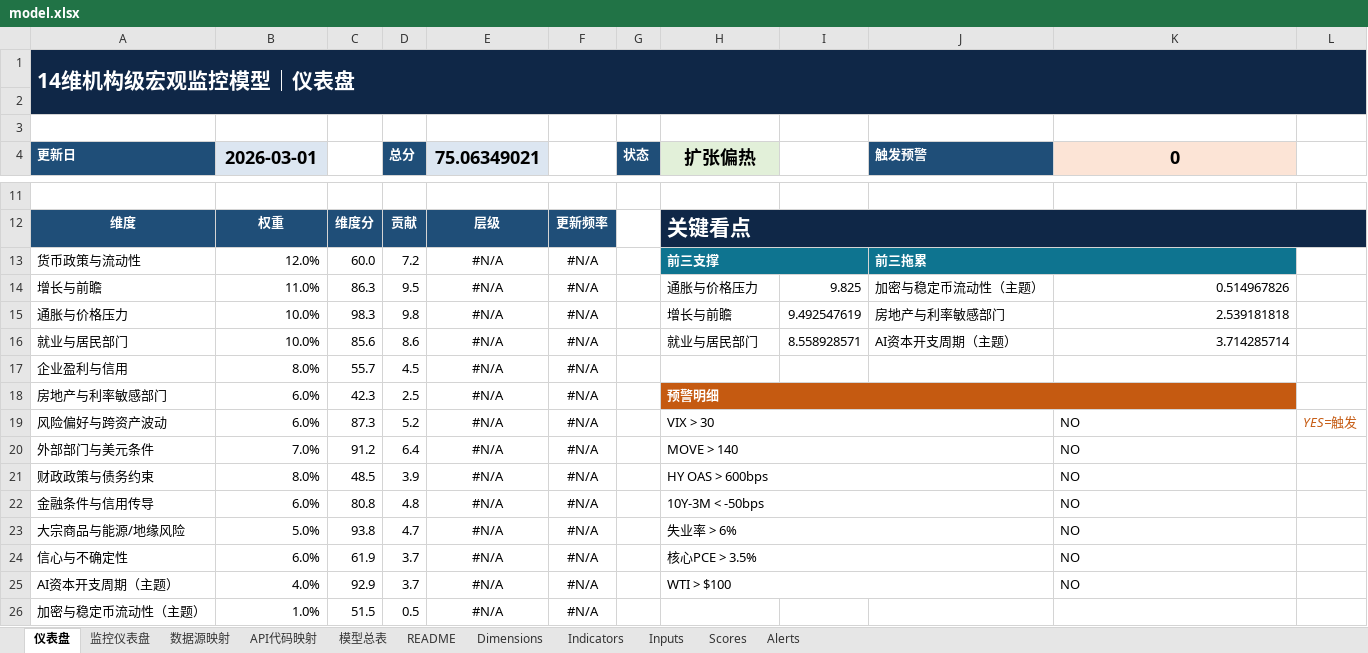
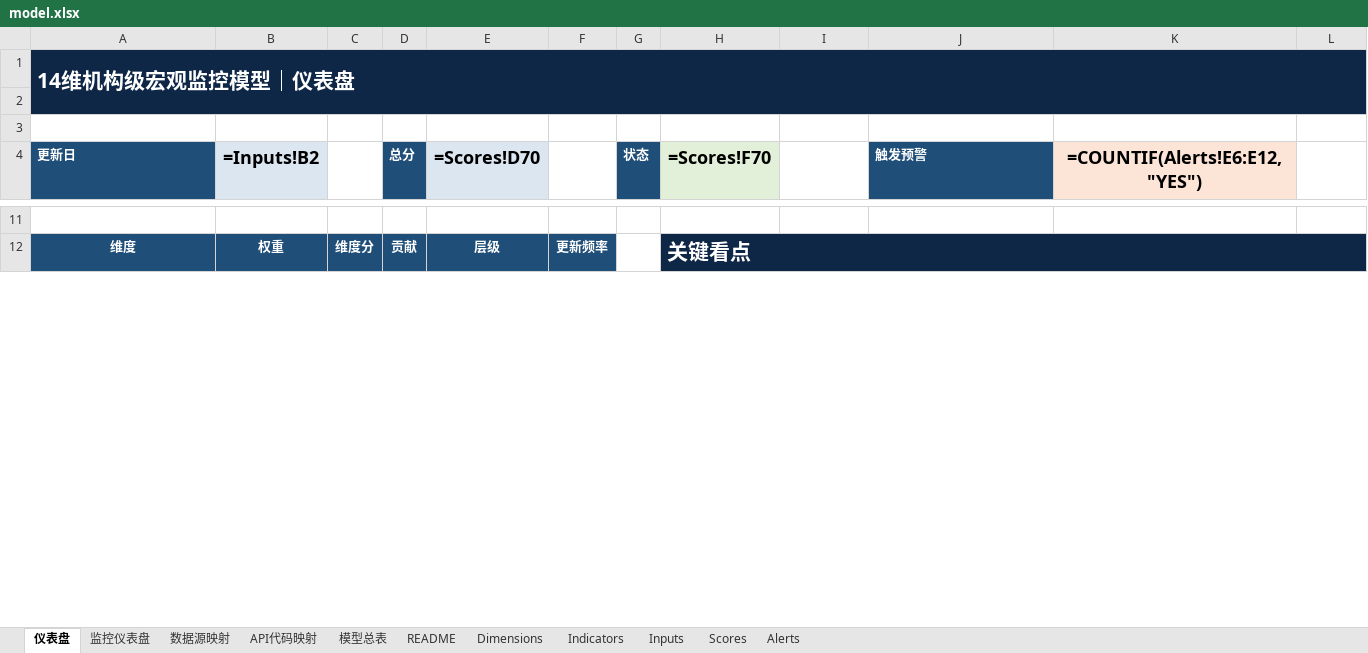
Before and after one commit to Joeyxia/MacoEcoReport, an Excel workbook: model.xlsx, sheet 仪表盘, drawn as a sheet; only a part is shown, gaps mark what is left out; values as stored, in another font and other column widths than the file's, no borders; formulas without a stored value are shown as written; charts and pictures not drawn; removed rows and columns are numbered as before the commit, all else as after; the diff covers the shown part only; the diff names each change by its address in the sheet, - before the commit and + after, or states it on an @@ line.

```diff
--- a/model.xlsx (sheet 仪表盘)
+++ b/model.xlsx (sheet 仪表盘)
-B4: 2026-03-01
+B4: =Inputs!B2
-E4: 75.06349021
+E4: =Scores!D70
-H4: 扩张偏热
+H4: =Scores!F70
-K4: 0
+K4: =COUNTIF(Alerts!E6:E12,"YES")
-row 13: 货币政策与流动性 | 12.0% | 60.0 | 7.2 | #N/A | #N/A |  | 前三支撑 |  | 前三拖累
-row 14: 增长与前瞻 | 11.0% | 86.3 | 9.5 | #N/A | #N/A |  | 通胀与价格压力 | 9.825 | 加密与稳定币流动性（主题） | 0.514967826
-row 15: 通胀与价格压力 | 10.0% | 98.3 | 9.8 | #N/A | #N/A |  | 增长与前瞻 | 9.492547619 | 房地产与利率敏感部门 | 2.539181818
-row 16: 就业与居民部门 | 10.0% | 85.6 | 8.6 | #N/A | #N/A |  | 就业与居民部门 | 8.558928571 | AI资本开支周期（主题） | 3.714285714
-row 17: 企业盈利与信用 | 8.0% | 55.7 | 4.5 | #N/A | #N/A
-row 18: 房地产与利率敏感部门 | 6.0% | 42.3 | 2.5 | #N/A | #N/A |  | 预警明细
-row 19: 风险偏好与跨资产波动 | 6.0% | 87.3 | 5.2 | #N/A | #N/A |  | VIX > 30 |  |  | NO | YES=触发
-row 20: 外部部门与美元条件 | 7.0% | 91.2 | 6.4 | #N/A | #N/A |  | MOVE > 140 |  |  | NO
-row 21: 财政政策与债务约束 | 8.0% | 48.5 | 3.9 | #N/A | #N/A |  | HY OAS > 600bps |  |  | NO
-row 22: 金融条件与信用传导 | 6.0% | 80.8 | 4.8 | #N/A | #N/A |  | 10Y-3M < -50bps |  |  | NO
-row 23: 大宗商品与能源/地缘风险 | 5.0% | 93.8 | 4.7 | #N/A | #N/A |  | 失业率 > 6% |  |  | NO
-row 24: 信心与不确定性 | 6.0% | 61.9 | 3.7 | #N/A | #N/A |  | 核心PCE > 3.5% |  |  | NO
-row 25: AI资本开支周期（主题） | 4.0% | 92.9 | 3.7 | #N/A | #N/A |  | WTI > $100 |  |  | NO
-row 26: 加密与稳定币流动性（主题） | 1.0% | 51.5 | 0.5 | #N/A | #N/A
```
Also changed, not shown: 14 added rows elsewhere in this sheet, sheet Scores, sheet 监控仪表盘, sheet Inputs, sheet Alerts, charts or pictures, 4 other files.
